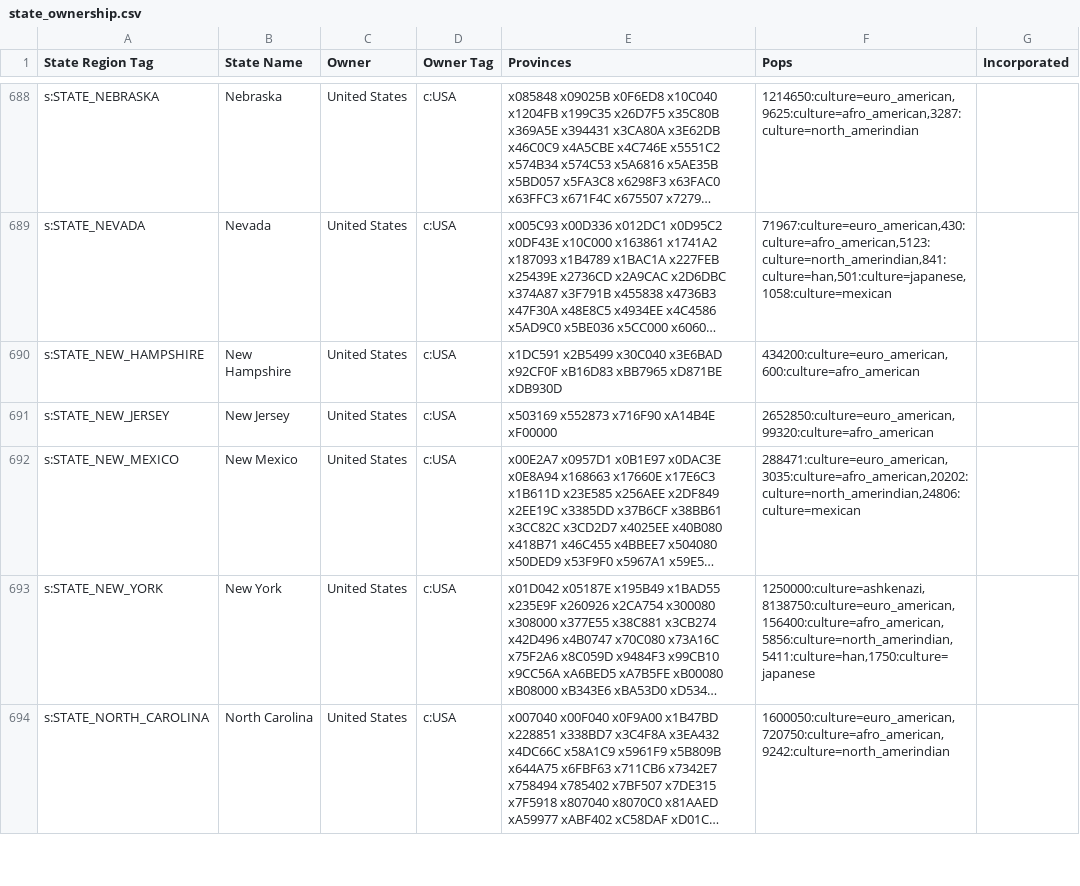
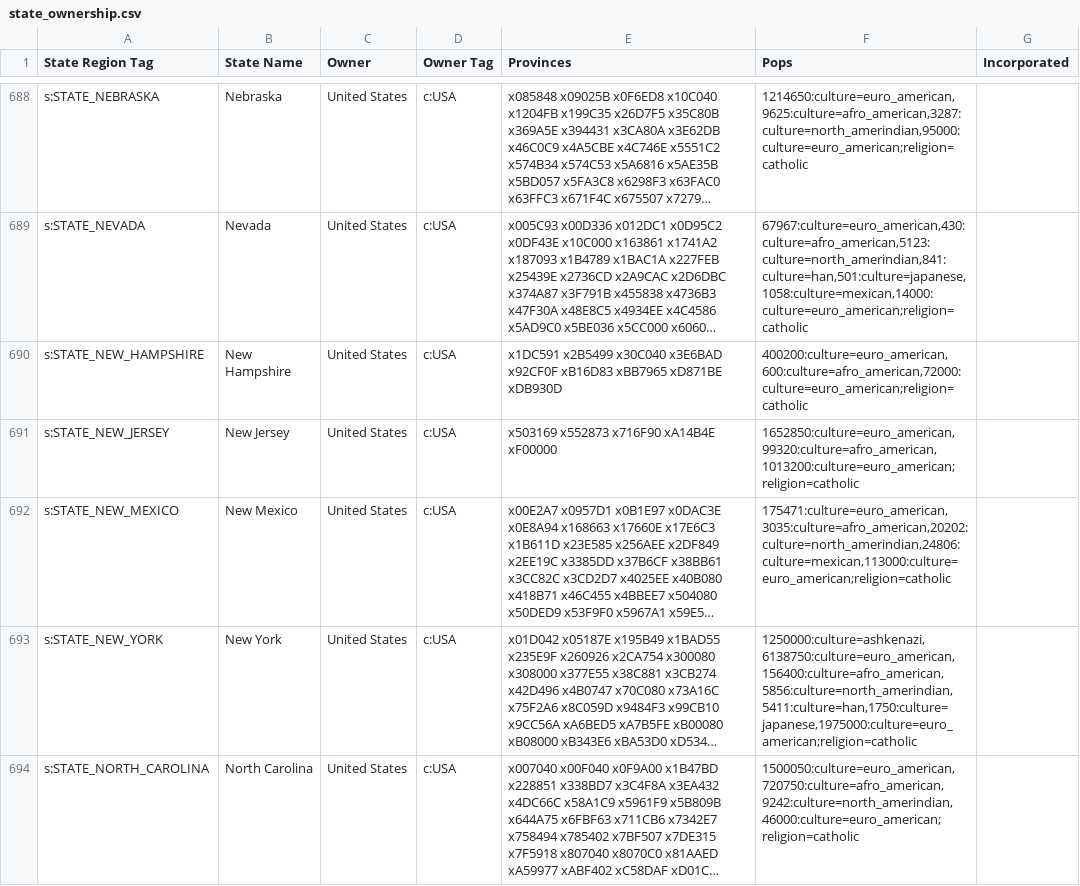
Before and after one commit to AlexJFDev/Vic3-World-War-One-Mod, a CSV file: scripts/mod/data/state_ownership.csv, drawn as a sheet; only a part is shown, gaps mark what is left out; long unchanged cells end in …; the diff covers the shown part only; the diff names each change by its address in the sheet, - before the commit and + after, or states it on an @@ line.

```diff
--- a/scripts/mod/data/state_ownership.csv
+++ b/scripts/mod/data/state_ownership.csv
-F688 (Pops): 1214650:culture=euro_american,9625:culture=afro_american,3287:culture=north_amerindian
+F688 (Pops): 1214650:culture=euro_american,9625:culture=afro_american,3287:culture=north_amerindian,95000:culture=euro_american;religion=catholic
-F689 (Pops): 71967:culture=euro_american,430:culture=afro_american,5123:culture=north_amerindian,841:culture=han,501:culture=japanese,1058:culture=mexican
+F689 (Pops): 67967:culture=euro_american,430:culture=afro_american,5123:culture=north_amerindian,841:culture=han,501:culture=japanese,1058:culture=mexican,14000:culture=euro_american;religion=catholic
-F690 (Pops): 434200:culture=euro_american,600:culture=afro_american
+F690 (Pops): 400200:culture=euro_american,600:culture=afro_american,72000:culture=euro_american;religion=catholic
-F691 (Pops): 2652850:culture=euro_american,99320:culture=afro_american
+F691 (Pops): 1652850:culture=euro_american,99320:culture=afro_american,1013200:culture=euro_american;religion=catholic
-F692 (Pops): 288471:culture=euro_american,3035:culture=afro_american,20202:culture=north_amerindian,24806:culture=mexican
+F692 (Pops): 175471:culture=euro_american,3035:culture=afro_american,20202:culture=north_amerindian,24806:culture=mexican,113000:culture=euro_american;religion=catholic
-F693 (Pops): 1250000:culture=ashkenazi,8138750:culture=euro_american,156400:culture=afro_american,5856:culture=north_amerindian,5411:culture=han,1750:culture=japanese
+F693 (Pops): 1250000:culture=ashkenazi,6138750:culture=euro_american,156400:culture=afro_american,5856:culture=north_amerindian,5411:culture=han,1750:culture=japanese,1975000:culture=euro_american;religion=catholic
-F694 (Pops): 1600050:culture=euro_american,720750:culture=afro_american,9242:culture=north_amerindian
+F694 (Pops): 1500050:culture=euro_american,720750:culture=afro_american,9242:culture=north_amerindian,46000:culture=euro_american;religion=catholic
```
Also changed, not shown: 40 edited cells elsewhere in this file, scripts/mod/data/state_buildings.csv, 5 other files.
